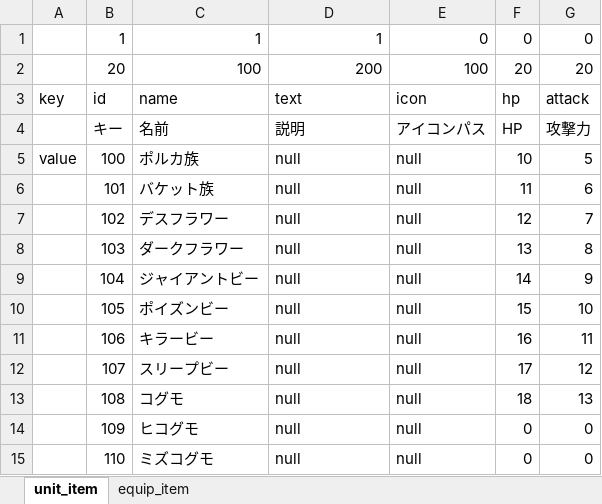
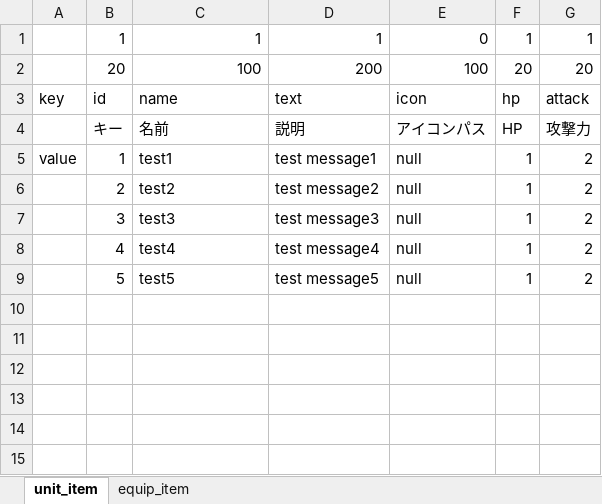
Before and after one commit to sakabadev/UnityAndMySQLAndExcelTest, an Excel workbook: Excels/Item.xlsx, sheet unit_item, drawn as a sheet; values as stored, in another font and other column widths than the file's, no borders; table styles not drawn; removed rows and columns are numbered as before the commit, all else as after; the diff names each change by its address in the sheet, - before the commit and + after, or states it on an @@ line.

```diff
--- a/Excels/Item.xlsx (sheet unit_item)
+++ b/Excels/Item.xlsx (sheet unit_item)
-F1: 0
+F1: 1
-G1: 0
+G1: 1
-row 5: value | 100 | ポルカ族 | null | null | 10 | 5
-row 6:  | 101 | バケット族 | null | null | 11 | 6
-row 7:  | 102 | デスフラワー | null | null | 12 | 7
-row 8:  | 103 | ダークフラワー | null | null | 13 | 8
-row 9:  | 104 | ジャイアントビー | null | null | 14 | 9
-row 10:  | 105 | ポイズンビー | null | null | 15 | 10
-row 11:  | 106 | キラービー | null | null | 16 | 11
-row 12:  | 107 | スリープビー | null | null | 17 | 12
-row 13:  | 108 | コグモ | null | null | 18 | 13
-row 14:  | 109 | ヒコグモ | null | null | 0 | 0
-row 15:  | 110 | ミズコグモ | null | null | 0 | 0
+row 5: value | 1 | test1 | test message1 | null | 1 | 2
+row 6:  | 2 | test2 | test message2 | null | 1 | 2
+row 7:  | 3 | test3 | test message3 | null | 1 | 2
+row 8:  | 4 | test4 | test message4 | null | 1 | 2
+row 9:  | 5 | test5 | test message5 | null | 1 | 2
```
Also changed, not shown: sheet equip_item, Excels/ItemTier.xlsx, 10 other files.
